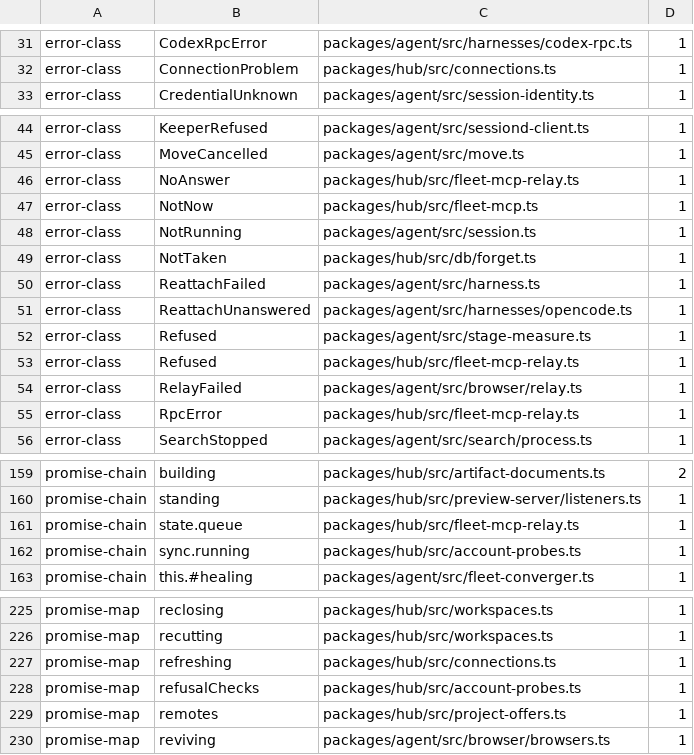
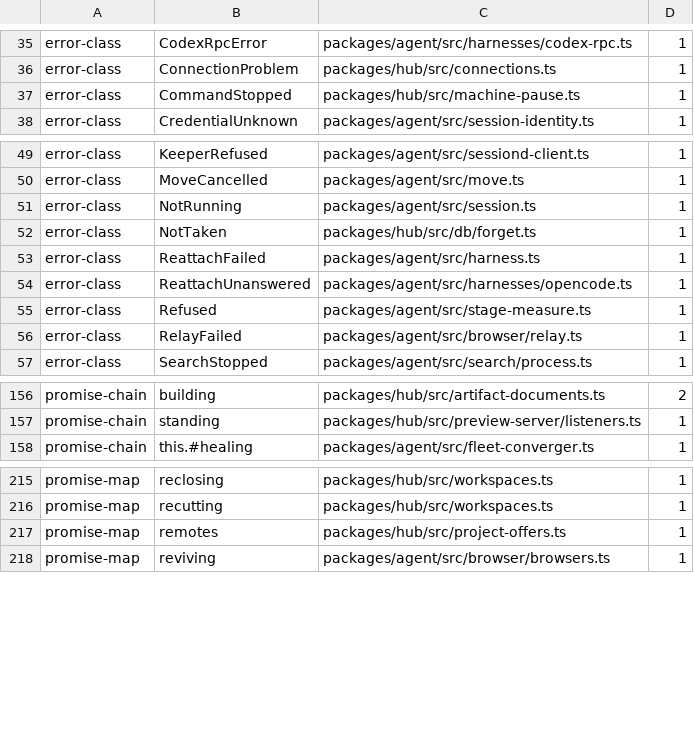
Before and after one commit to Bewinxed/cawco, a TSV file: scripts/effect-ratchet.baseline.tsv, drawn as a sheet; only a part is shown, gaps mark what is left out; removed rows and columns are numbered as before the commit, all else as after; the diff covers the shown part only; the diff names each change by its address in the sheet, - before the commit and + after, or states it on an @@ line.

```diff
--- a/scripts/effect-ratchet.baseline.tsv
+++ b/scripts/effect-ratchet.baseline.tsv
+row 37: error-class | CommandStopped | packages/hub/src/machine-pause.ts | 1
-row 46: error-class | NoAnswer | packages/hub/src/fleet-mcp-relay.ts | 1
-row 47: error-class | NotNow | packages/hub/src/fleet-mcp.ts | 1
-row 53: error-class | Refused | packages/hub/src/fleet-mcp-relay.ts | 1
-row 55: error-class | RpcError | packages/hub/src/fleet-mcp-relay.ts | 1
-row 161: promise-chain | state.queue | packages/hub/src/fleet-mcp-relay.ts | 1
-row 162: promise-chain | sync.running | packages/hub/src/account-probes.ts | 1
-row 227: promise-map | refreshing | packages/hub/src/connections.ts | 1
-row 228: promise-map | refusalChecks | packages/hub/src/account-probes.ts | 1
```
Also changed, not shown: 8 added rows and 12 removed rows elsewhere in this file, 10 other files.
